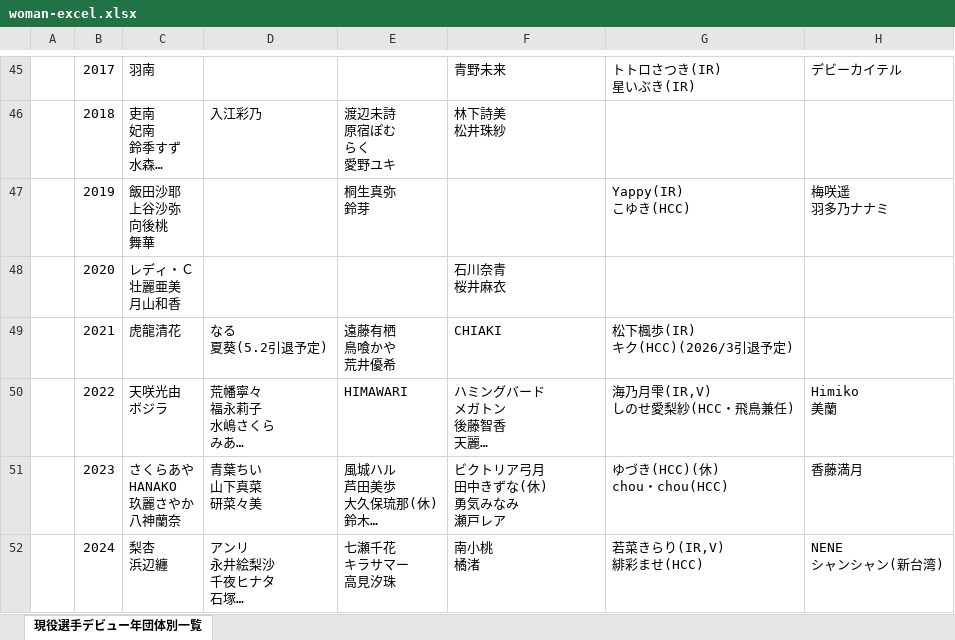
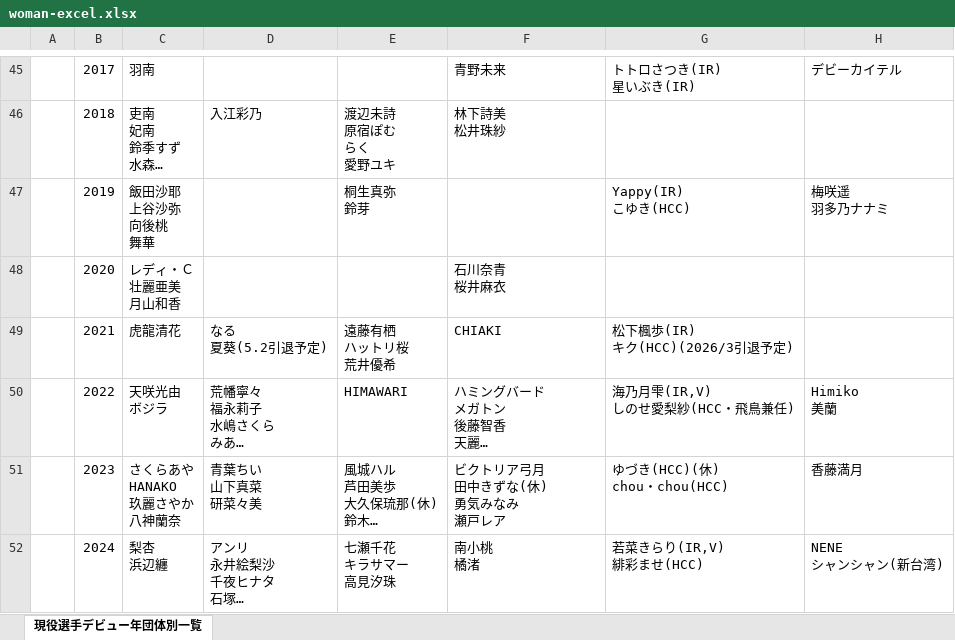
Before and after one commit to nakawankuma/joshi_wrestling_data, an Excel workbook: woman-excel.xlsx, sheet 現役選手デビュー年団体別一覧, drawn as a sheet; only a part is shown, gaps mark what is left out; long unchanged cells end in …; values as stored, in another font and other column widths than the file's, no borders; table styles not drawn; ↵ is a line break in a cell; the diff names each change by its address in the sheet, - before the commit and + after, or states it on an @@ line.

```diff
--- a/woman-excel.xlsx (sheet 現役選手デビュー年団体別一覧)
+++ b/woman-excel.xlsx (sheet 現役選手デビュー年団体別一覧)
-E49: 遠藤有栖 ↵ 鳥喰かや ↵ 荒井優希
+E49: 遠藤有栖 ↵ ハットリ桜 ↵ 荒井優希
```
Also changed, not shown: 1 other file.
